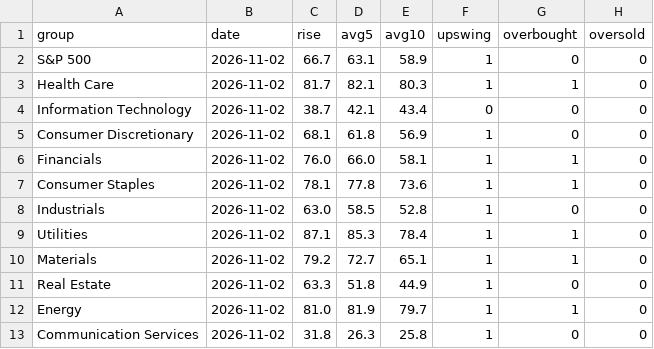
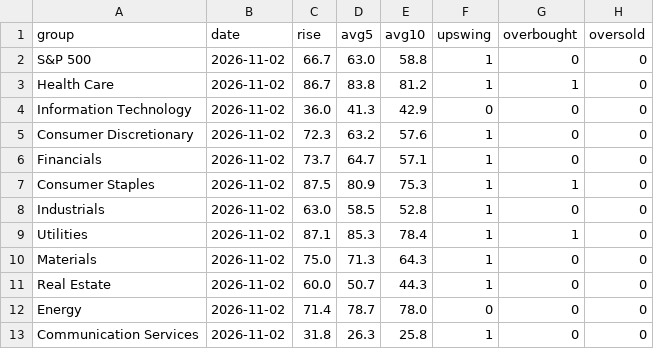
Before and after one commit to txcoproducts-lang/Swing-Screener-, a CSV file: history/breadth_2026-11-02.csv, drawn as a sheet.

```diff
--- a/history/breadth_2026-11-02.csv
+++ b/history/breadth_2026-11-02.csv
@@ -1,13 +1,13 @@
 group,date,rise,avg5,avg10,upswing,overbought,oversold
-S&P 500,2026-11-02,66.7,63.1,58.9,1,0,0
-Health Care,2026-11-02,81.7,82.1,80.3,1,1,0
-Information Technology,2026-11-02,38.7,42.1,43.4,0,0,0
-Consumer Discretionary,2026-11-02,68.1,61.8,56.9,1,0,0
-Financials,2026-11-02,76.0,66.0,58.1,1,1,0
-Consumer Staples,2026-11-02,78.1,77.8,73.6,1,1,0
+S&P 500,2026-11-02,66.7,63.0,58.8,1,0,0
+Health Care,2026-11-02,86.7,83.8,81.2,1,1,0
+Information Technology,2026-11-02,36.0,41.3,42.9,0,0,0
+Consumer Discretionary,2026-11-02,72.3,63.2,57.6,1,0,0
+Financials,2026-11-02,73.7,64.7,57.1,1,0,0
+Consumer Staples,2026-11-02,87.5,80.9,75.3,1,1,0
 Industrials,2026-11-02,63.0,58.5,52.8,1,0,0
 Utilities,2026-11-02,87.1,85.3,78.4,1,1,0
-Materials,2026-11-02,79.2,72.7,65.1,1,1,0
-Real Estate,2026-11-02,63.3,51.8,44.9,1,0,0
-Energy,2026-11-02,81.0,81.9,79.7,1,1,0
+Materials,2026-11-02,75.0,71.3,64.3,1,0,0
+Real Estate,2026-11-02,60.0,50.7,44.3,1,0,0
+Energy,2026-11-02,71.4,78.7,78.0,0,0,0
 Communication Services,2026-11-02,31.8,26.3,25.8,1,0,0
```
Also changed, not shown: history/screener_2026-11-02.csv, history/sectors_2026-11-02.csv, 3 other files.
